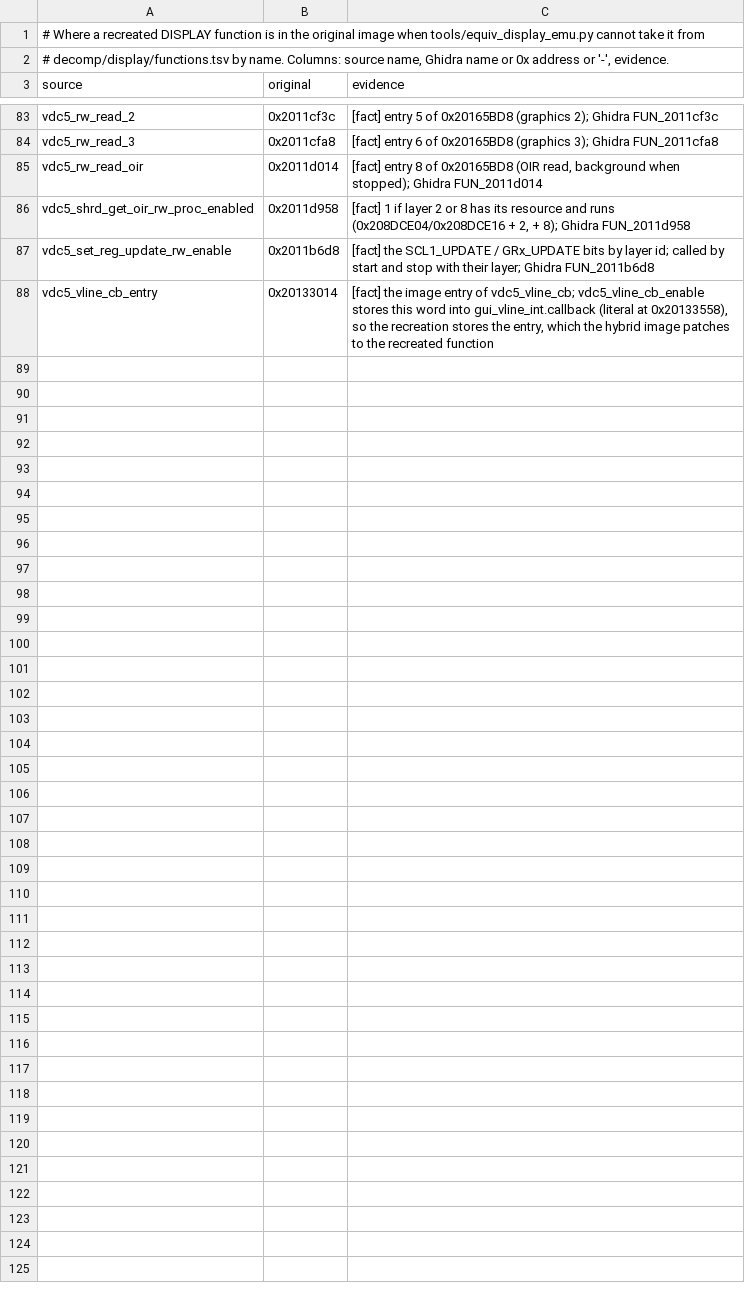
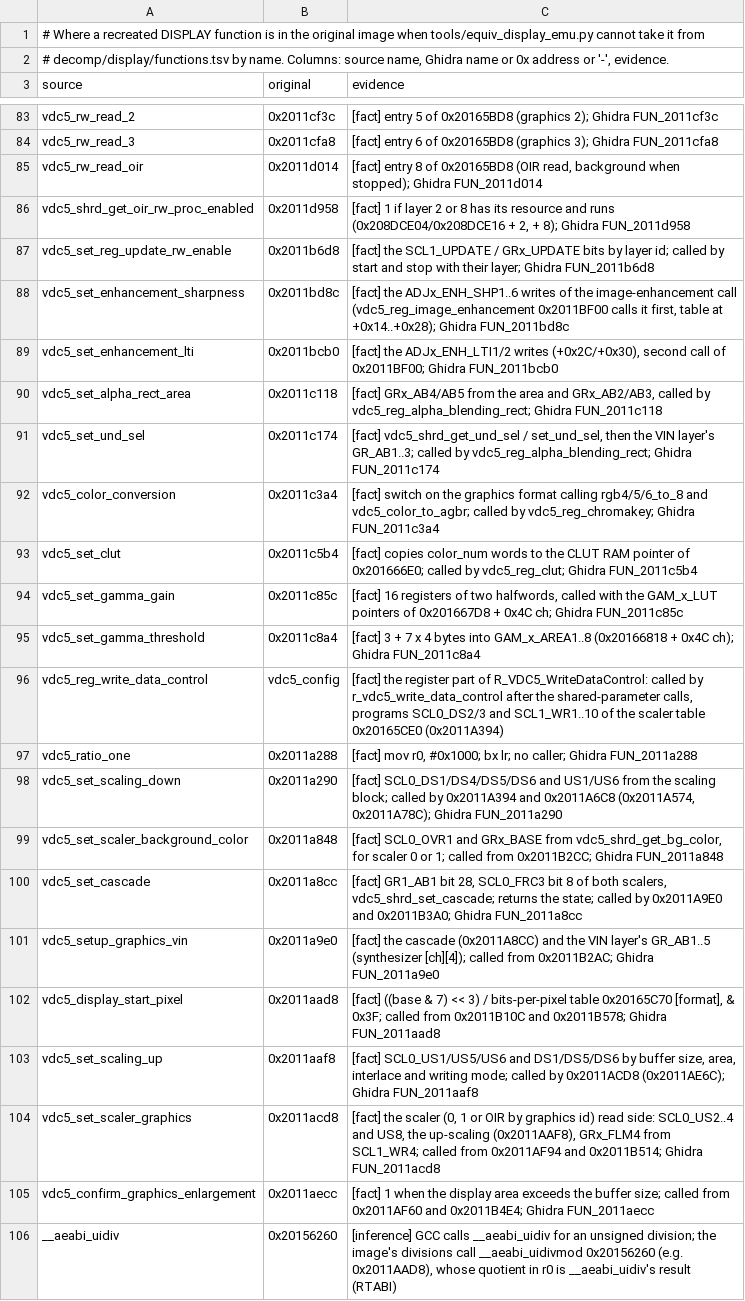
Before and after one commit to Reid-n0rc/FT-710_Firmware, a TSV file: src/display/aliases.tsv, drawn as a sheet; only a part is shown, gaps mark what is left out; removed rows and columns are numbered as before the commit, all else as after; the diff names each change by its address in the sheet, - before the commit and + after, or states it on an @@ line.

```diff
--- a/src/display/aliases.tsv
+++ b/src/display/aliases.tsv
-row 88: vdc5_vline_cb_entry | 0x20133014 | [fact] the image entry of vdc5_vline_cb; vdc5_vline_cb_enable stores this word into gui_vline_int.callback (literal at 0x20133558), so the recreation stores the entry, which the hybrid image patches to the recreated function
+row 88: vdc5_set_enhancement_sharpness | 0x2011bd8c | [fact] the ADJx_ENH_SHP1..6 writes of the image-enhancement call (vdc5_reg_image_enhancement 0x2011BF00 calls it first, table at +0x14..+0x28); Ghidra FUN_2011bd8c
+row 89: vdc5_set_enhancement_lti | 0x2011bcb0 | [fact] the ADJx_ENH_LTI1/2 writes (+0x2C/+0x30), second call of 0x2011BF00; Ghidra FUN_2011bcb0
+row 90: vdc5_set_alpha_rect_area | 0x2011c118 | [fact] GRx_AB4/AB5 from the area and GRx_AB2/AB3, called by vdc5_reg_alpha_blending_rect; Ghidra FUN_2011c118
+row 91: vdc5_set_und_sel | 0x2011c174 | [fact] vdc5_shrd_get_und_sel / set_und_sel, then the VIN layer's GR_AB1..3; called by vdc5_reg_alpha_blending_rect; Ghidra FUN_2011c174
+row 92: vdc5_color_conversion | 0x2011c3a4 | [fact] switch on the graphics format calling rgb4/5/6_to_8 and vdc5_color_to_agbr; called by vdc5_reg_chromakey; Ghidra FUN_2011c3a4
+row 93: vdc5_set_clut | 0x2011c5b4 | [fact] copies color_num words to the CLUT RAM pointer of 0x201666E0; called by vdc5_reg_clut; Ghidra FUN_2011c5b4
+row 94: vdc5_set_gamma_gain | 0x2011c85c | [fact] 16 registers of two halfwords, called with the GAM_x_LUT pointers of 0x201667D8 + 0x4C ch; Ghidra FUN_2011c85c
+row 95: vdc5_set_gamma_threshold | 0x2011c8a4 | [fact] 3 + 7 x 4 bytes into GAM_x_AREA1..8 (0x20166818 + 0x4C ch); Ghidra FUN_2011c8a4
+row 96: vdc5_reg_write_data_control | vdc5_config | [fact] the register part of R_VDC5_WriteDataControl: called by r_vdc5_write_data_control after the shared-parameter calls, programs SCL0_DS2/3 and SCL1_WR1..10 of the scaler table 0x20165CE0 (0x2011A394)
+row 97: vdc5_ratio_one | 0x2011a288 | [fact] mov r0, #0x1000; bx lr; no caller; Ghidra FUN_2011a288
+row 98: vdc5_set_scaling_down | 0x2011a290 | [fact] SCL0_DS1/DS4/DS5/DS6 and US1/US6 from the scaling block; called by 0x2011A394 and 0x2011A6C8 (0x2011A574, 0x2011A78C); Ghidra FUN_2011a290
+row 99: vdc5_set_scaler_background_color | 0x2011a848 | [fact] SCL0_OVR1 and GRx_BASE from vdc5_shrd_get_bg_color, for scaler 0 or 1; called from 0x2011B2CC; Ghidra FUN_2011a848
+row 100: vdc5_set_cascade | 0x2011a8cc | [fact] GR1_AB1 bit 28, SCL0_FRC3 bit 8 of both scalers, vdc5_shrd_set_cascade; returns the state; called by 0x2011A9E0 and 0x2011B3A0; Ghidra FUN_2011a8cc
+row 101: vdc5_setup_graphics_vin | 0x2011a9e0 | [fact] the cascade (0x2011A8CC) and the VIN layer's GR_AB1..5 (synthesizer [ch][4]); called from 0x2011B2AC; Ghidra FUN_2011a9e0
+row 102: vdc5_display_start_pixel | 0x2011aad8 | [fact] ((base & 7) << 3) / bits-per-pixel table 0x20165C70 [format], & 0x3F; called from 0x2011B10C and 0x2011B578; Ghidra FUN_2011aad8
+row 103: vdc5_set_scaling_up | 0x2011aaf8 | [fact] SCL0_US1/US5/US6 and DS1/DS5/DS6 by buffer size, area, interlace and writing mode; called by 0x2011ACD8 (0x2011AE6C); Ghidra FUN_2011aaf8
+row 104: vdc5_set_scaler_graphics | 0x2011acd8 | [fact] the scaler (0, 1 or OIR by graphics id) read side: SCL0_US2..4 and US8, the up-scaling (0x2011AAF8), GRx_FLM4 from SCL1_WR4; called from 0x2011AF94 and 0x2011B514; Ghidra FUN_2011acd8
+row 105: vdc5_confirm_graphics_enlargement | 0x2011aecc | [fact] 1 when the display area exceeds the buffer size; called from 0x2011AF60 and 0x2011B4E4; Ghidra FUN_2011aecc
+row 106: __aeabi_uidiv | 0x20156260 | [inference] GCC calls __aeabi_uidiv for an unsigned division; the image's divisions call __aeabi_uidivmod 0x20156260 (e.g. 0x2011AAD8), whose quotient in r0 is __aeabi_uidiv's result (RTABI)
```
Also changed, not shown: src/display/data_symbols.tsv, tools/ghidra/names_display.tsv, 5 other files.
